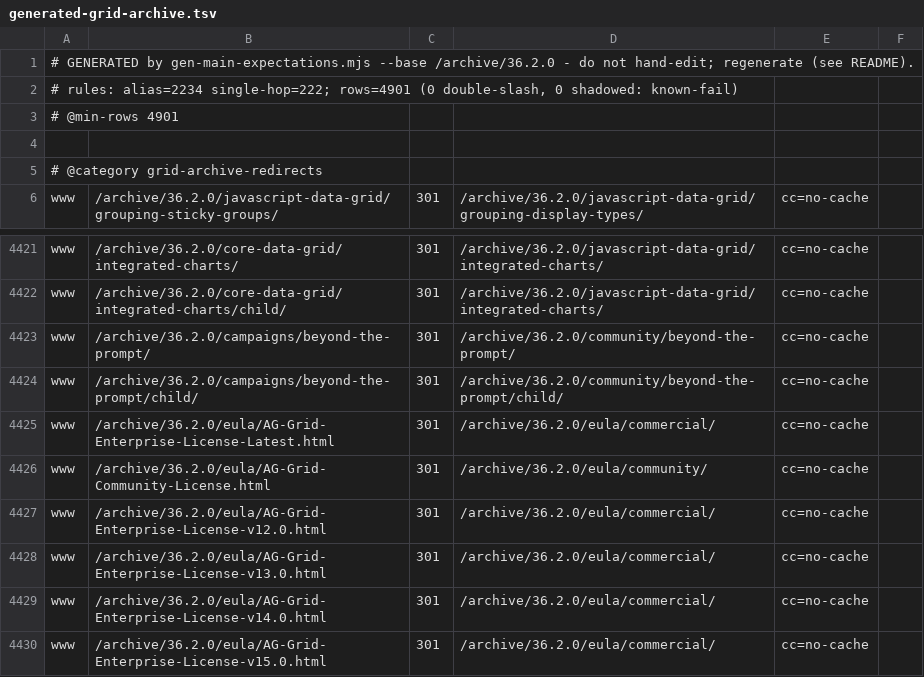
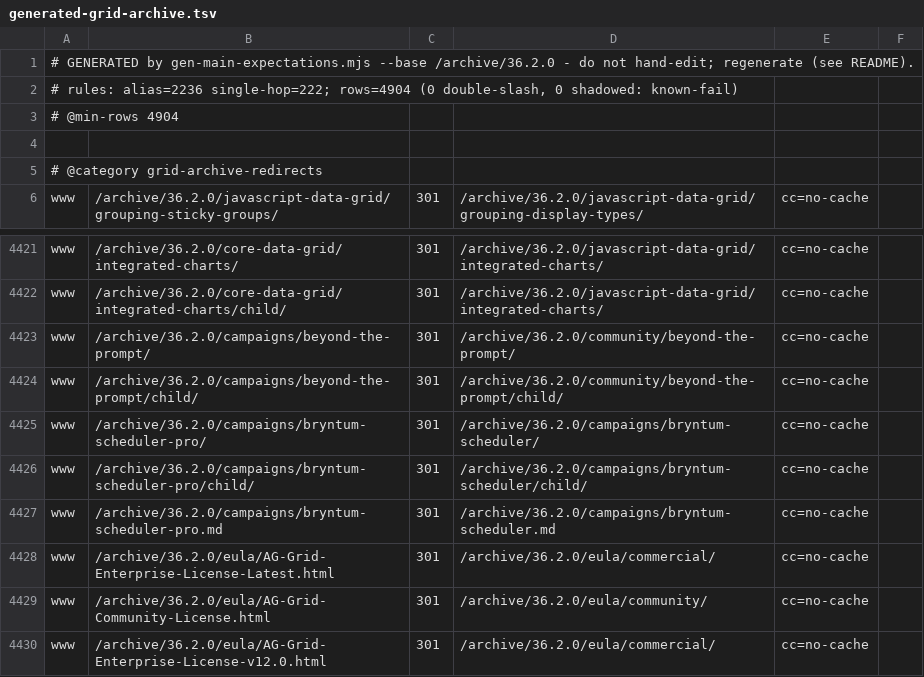
Before and after one commit to ag-grid/ag-grid, a TSV file: documentation/ag-grid-docs/testing/htaccess-harness/expectations/generated-grid-archive.tsv, drawn as a sheet; only a part is shown, gaps mark what is left out; the shorter side is filled out with more unchanged rows.

```diff
--- a/documentation/ag-grid-docs/testing/htaccess-harness/expectations/generated-grid-archive.tsv
+++ b/documentation/ag-grid-docs/testing/htaccess-harness/expectations/generated-grid-archive.tsv
@@ -1,4 +1,4 @@
 # GENERATED by gen-main-expectations.mjs --base /archive/36.2.0 - do not hand-edit; regenerate (see README).
-# rules: alias=2234 single-hop=222; rows=4901 (0 double-slash, 0 shadowed: known-fail)
-# @min-rows 4901
+# rules: alias=2236 single-hop=222; rows=4904 (0 double-slash, 0 shadowed: known-fail)
+# @min-rows 4904
 
@@ -4424,2 +4424,5 @@ www	/archive/36.2.0/campaigns/beyond-the-prompt/	301	/archive/36.2.0/community/b
 www	/archive/36.2.0/campaigns/beyond-the-prompt/child/	301	/archive/36.2.0/community/beyond-the-prompt/child/	cc=no-cache
+www	/archive/36.2.0/campaigns/bryntum-scheduler-pro/	301	/archive/36.2.0/campaigns/bryntum-scheduler/	cc=no-cache
+www	/archive/36.2.0/campaigns/bryntum-scheduler-pro/child/	301	/archive/36.2.0/campaigns/bryntum-scheduler/child/	cc=no-cache
+www	/archive/36.2.0/campaigns/bryntum-scheduler-pro.md	301	/archive/36.2.0/campaigns/bryntum-scheduler.md	cc=no-cache
 www	/archive/36.2.0/eula/AG-Grid-Enterprise-License-Latest.html	301	/archive/36.2.0/eula/commercial/	cc=no-cache
```
Also changed, not shown: documentation/ag-grid-docs/testing/htaccess-harness/expectations/curated.tsv, documentation/ag-grid-docs/testing/htaccess-harness/expectations/generated-grid.tsv, 34 other files.
